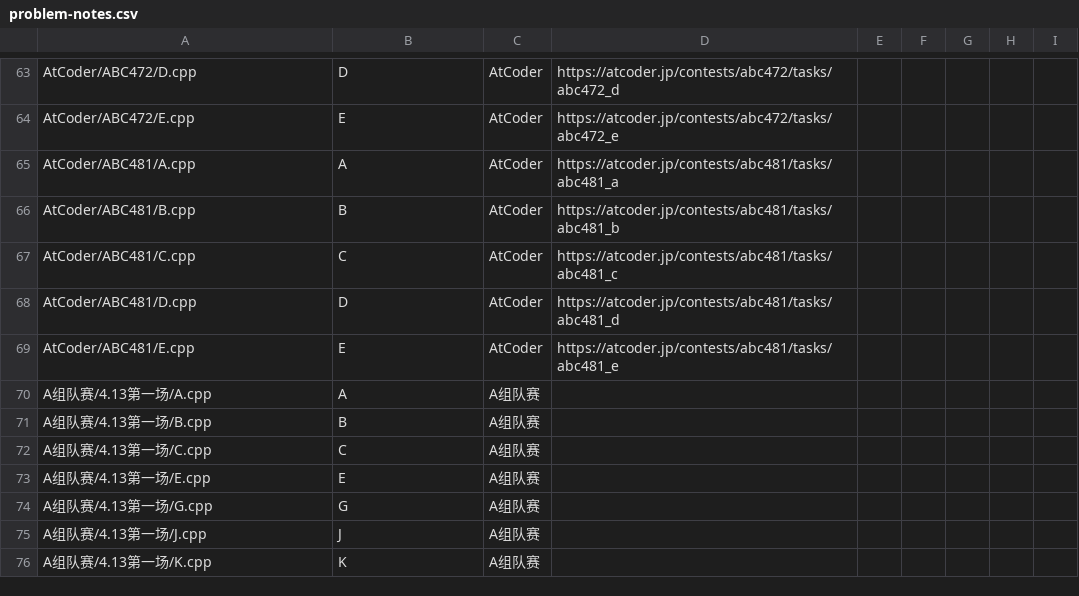
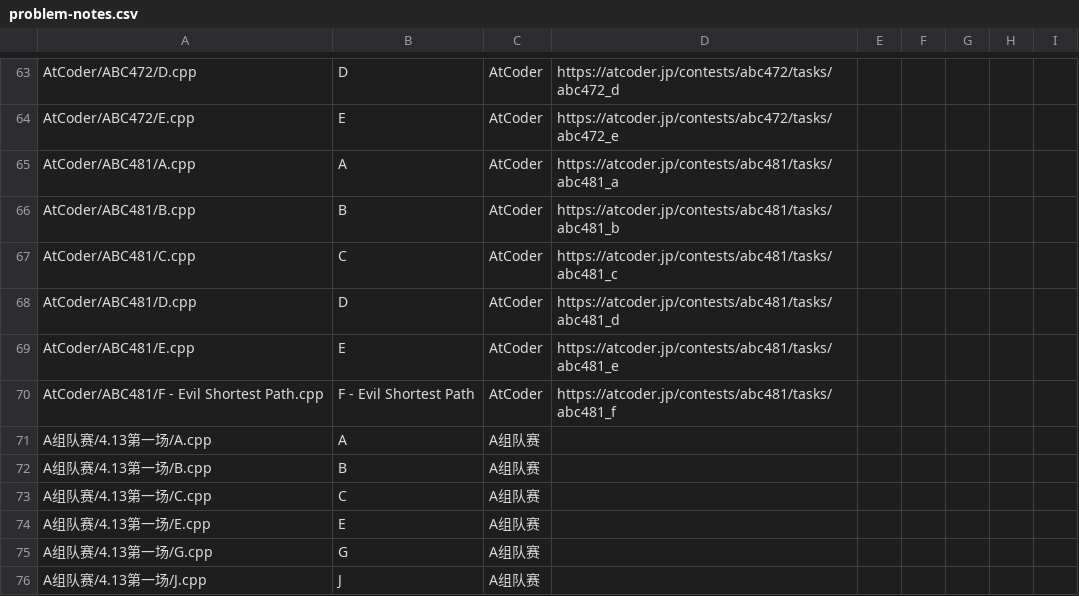
Before and after one commit to ZFM-1208/ACM-Algorithm, a CSV file: problem-notes.csv, drawn as a sheet; only a part is shown, gaps mark what is left out; the shorter side is filled out with more unchanged rows; the diff names each change by its address in the sheet, - before the commit and + after, or states it on an @@ line.

```diff
--- a/problem-notes.csv
+++ b/problem-notes.csv
+row 70: AtCoder/ABC481/F - Evil Shortest Path.cpp | F - Evil Shortest Path | AtCoder | https://atcoder.jp/contests/abc481/tasks/abc481_f
```
Also changed, not shown: 2 other files.
